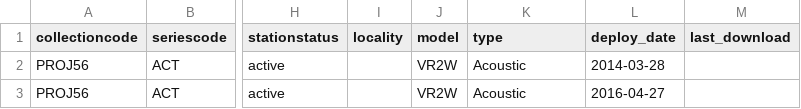
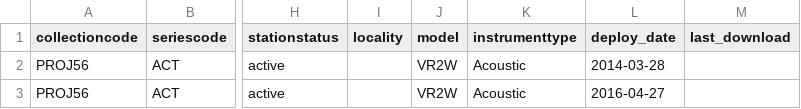
Before and after one commit to ocean-tracking-network/otn-workshop-base, a CSV file: data/matos_FineToShare_stations_receivers_202104091205.csv, drawn as a sheet; only a part is shown, gaps mark what is left out; the diff names each change by its address in the sheet, - before the commit and + after, or states it on an @@ line.

Commit message:
Changed type to instrumenttype for ATT function

```diff
--- a/data/matos_FineToShare_stations_receivers_202104091205.csv
+++ b/data/matos_FineToShare_stations_receivers_202104091205.csv
-K1: type
+K1: instrumenttype
```
